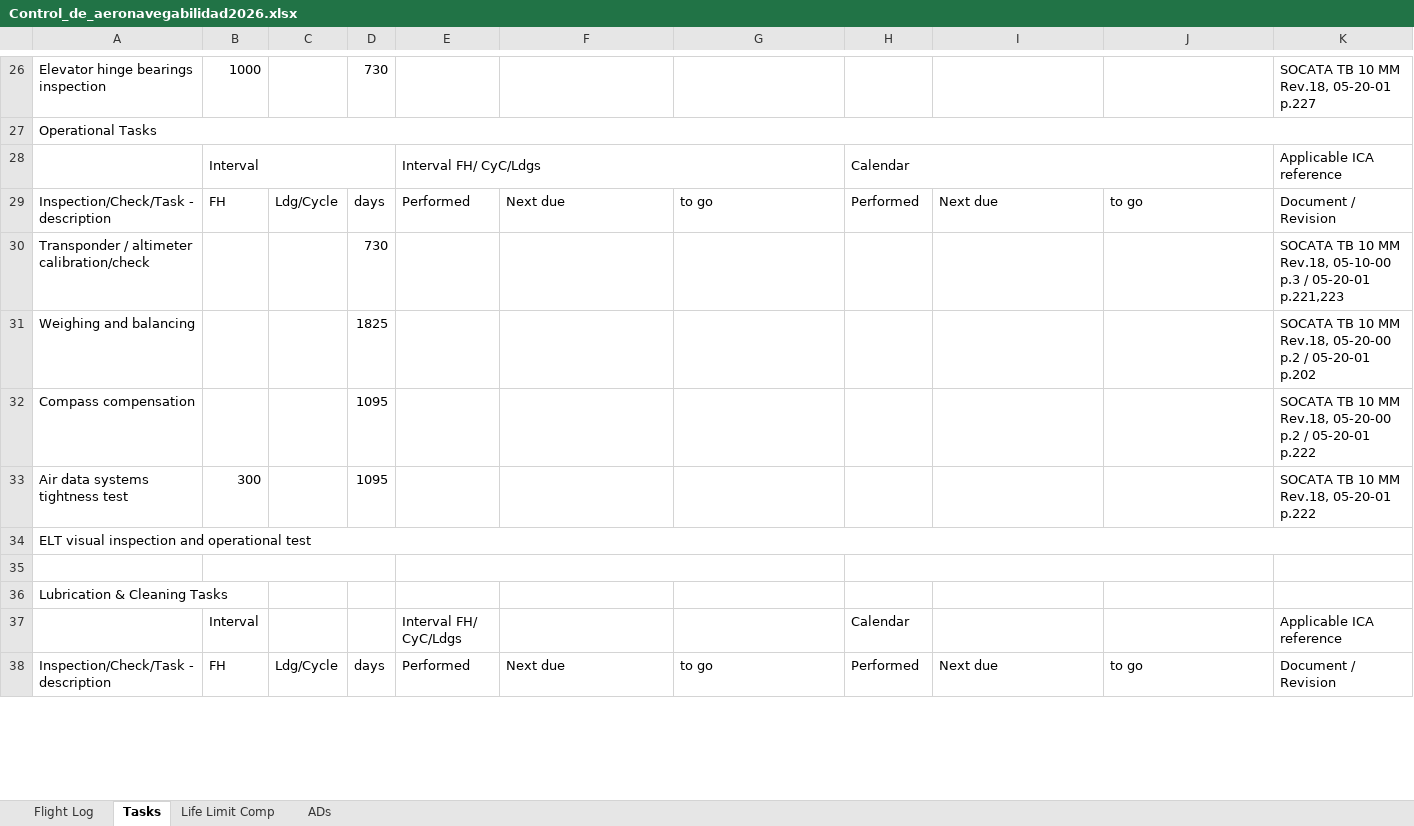
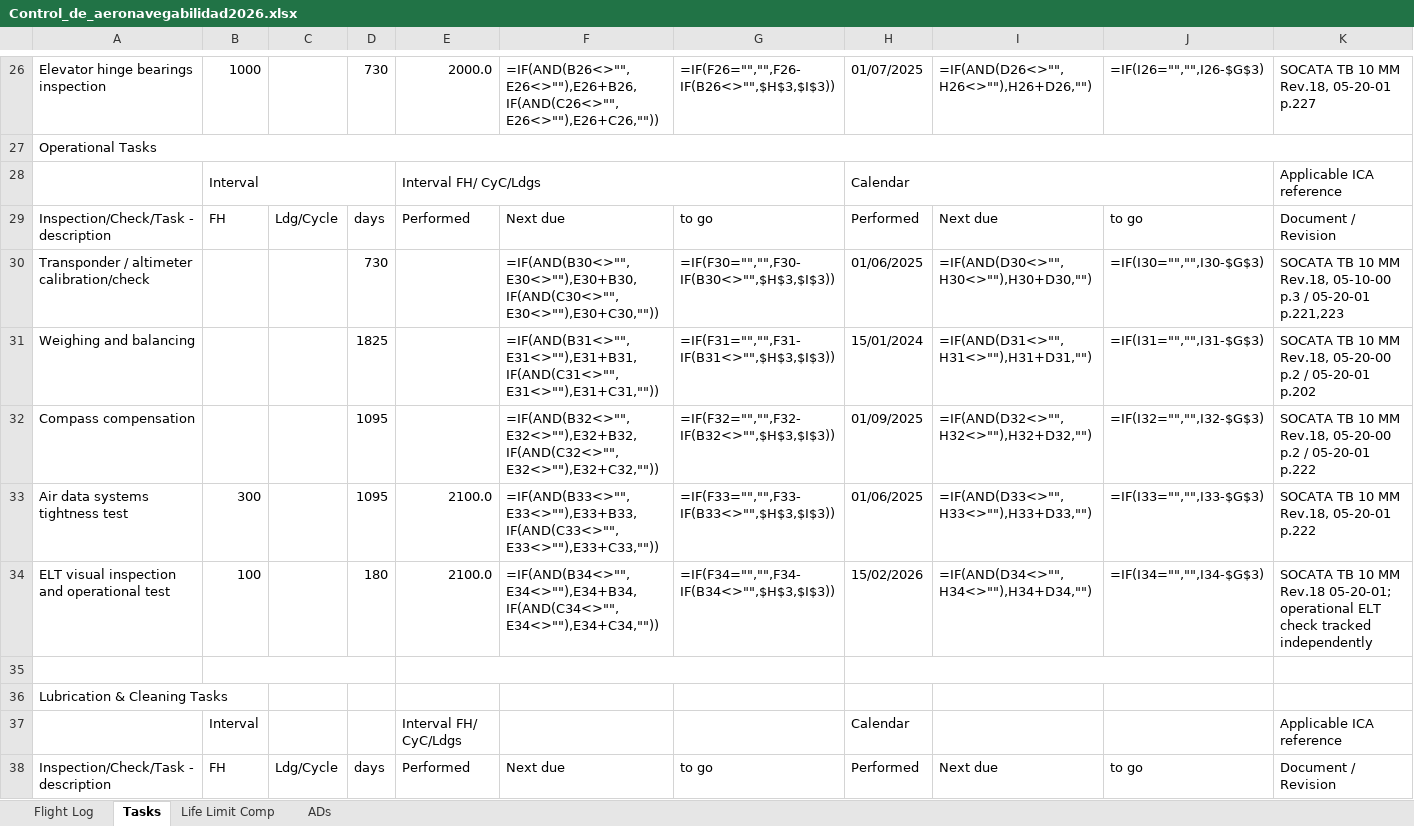
Before and after one commit to ChristianGonper/Programa_Mantenimiento_Aprobado, an Excel workbook: Control_de_aeronavegabilidad2026.xlsx, sheet Tasks, drawn as a sheet; only a part is shown, gaps mark what is left out; values as stored, in another font and other column widths than the file's, no cell formats; formulas without a stored value are shown as written; conditional formats not drawn; removed rows and columns are numbered as before the commit, all else as after; the diff covers the shown part only; the diff names each change by its address in the sheet, - before the commit and + after, or states it on an @@ line.

```diff
--- a/Control_de_aeronavegabilidad2026.xlsx (sheet Tasks)
+++ b/Control_de_aeronavegabilidad2026.xlsx (sheet Tasks)
-E26: (empty)
+E26: 2000.0
-F26: (empty)
+F26: =IF(AND(B26<>"",E26<>""),E26+B26,IF(AND(C26<>"",E26<>""),E26+C26,""))
-G26: (empty)
+G26: =IF(F26="","",F26-IF(B26<>"",$H$3,$I$3))
-H26: (empty)
+H26: 01/07/2025
-I26: (empty)
+I26: =IF(AND(D26<>"",H26<>""),H26+D26,"")
-J26: (empty)
+J26: =IF(I26="","",I26-$G$3)
-F30: (empty)
+F30: =IF(AND(B30<>"",E30<>""),E30+B30,IF(AND(C30<>"",E30<>""),E30+C30,""))
-G30: (empty)
+G30: =IF(F30="","",F30-IF(B30<>"",$H$3,$I$3))
-H30: (empty)
+H30: 01/06/2025
-I30: (empty)
+I30: =IF(AND(D30<>"",H30<>""),H30+D30,"")
-J30: (empty)
+J30: =IF(I30="","",I30-$G$3)
-F31: (empty)
+F31: =IF(AND(B31<>"",E31<>""),E31+B31,IF(AND(C31<>"",E31<>""),E31+C31,""))
-G31: (empty)
+G31: =IF(F31="","",F31-IF(B31<>"",$H$3,$I$3))
-H31: (empty)
+H31: 15/01/2024
-I31: (empty)
+I31: =IF(AND(D31<>"",H31<>""),H31+D31,"")
-J31: (empty)
+J31: =IF(I31="","",I31-$G$3)
-F32: (empty)
+F32: =IF(AND(B32<>"",E32<>""),E32+B32,IF(AND(C32<>"",E32<>""),E32+C32,""))
-G32: (empty)
+G32: =IF(F32="","",F32-IF(B32<>"",$H$3,$I$3))
-H32: (empty)
+H32: 01/09/2025
-I32: (empty)
+I32: =IF(AND(D32<>"",H32<>""),H32+D32,"")
-J32: (empty)
+J32: =IF(I32="","",I32-$G$3)
-E33: (empty)
+E33: 2100.0
-F33: (empty)
+F33: =IF(AND(B33<>"",E33<>""),E33+B33,IF(AND(C33<>"",E33<>""),E33+C33,""))
-G33: (empty)
+G33: =IF(F33="","",F33-IF(B33<>"",$H$3,$I$3))
-H33: (empty)
+H33: 01/06/2025
-I33: (empty)
+I33: =IF(AND(D33<>"",H33<>""),H33+D33,"")
-J33: (empty)
+J33: =IF(I33="","",I33-$G$3)
-row 34: ELT visual inspection and operational test
+row 34: ELT visual inspection and operational test | 100 |  | 180 | 2100.0 | =IF(AND(B34<>"",E34<>""),E34+B34,IF(AND(C34<>"",E34<>""),E34+C34,"")) | =IF(F34="","",F34-IF(B34<>"",$H$3,$I$3)) | 15/02/2026 | =IF(AND(D34<>"",H34<>""),H34+D34,"") | =IF(I34="","",I34-$G$3) | SOCATA TB 10 MM Rev.18 05-20-01; operational ELT check tracked independently
```
Also changed, not shown: 117 edited cells elsewhere in this sheet, sheet Flight Log, sheet Life Limit Comp, sheet ADs, cell formats, 5 other files.
